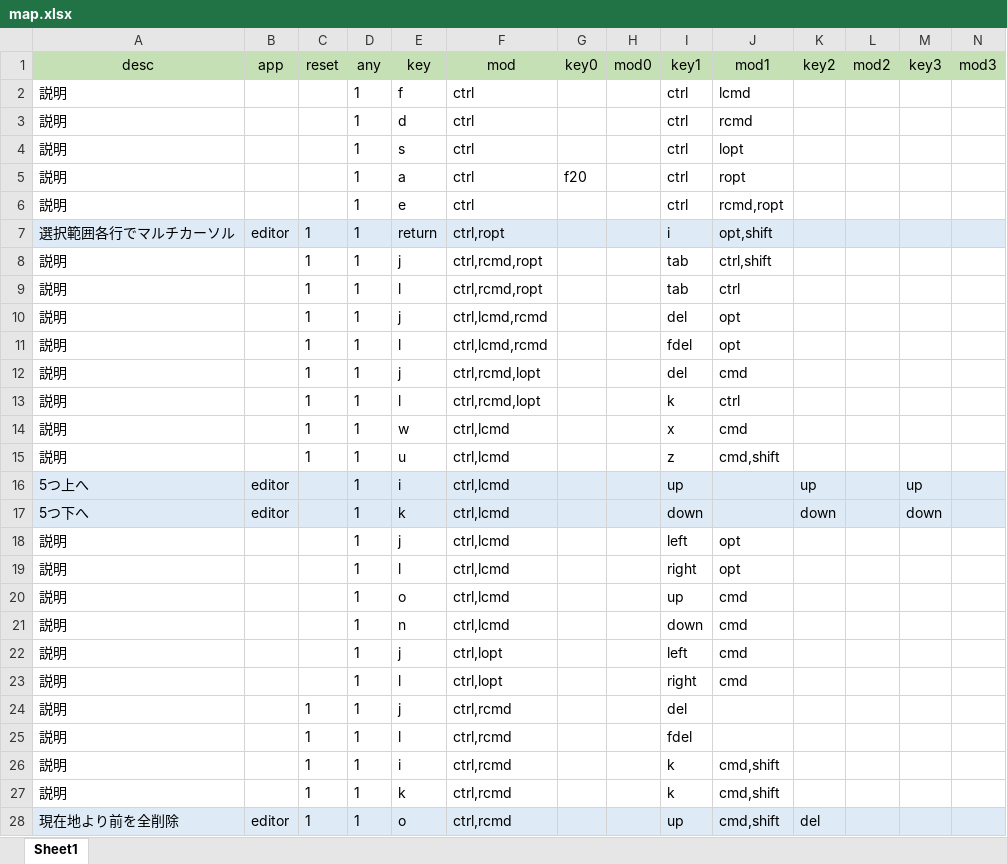
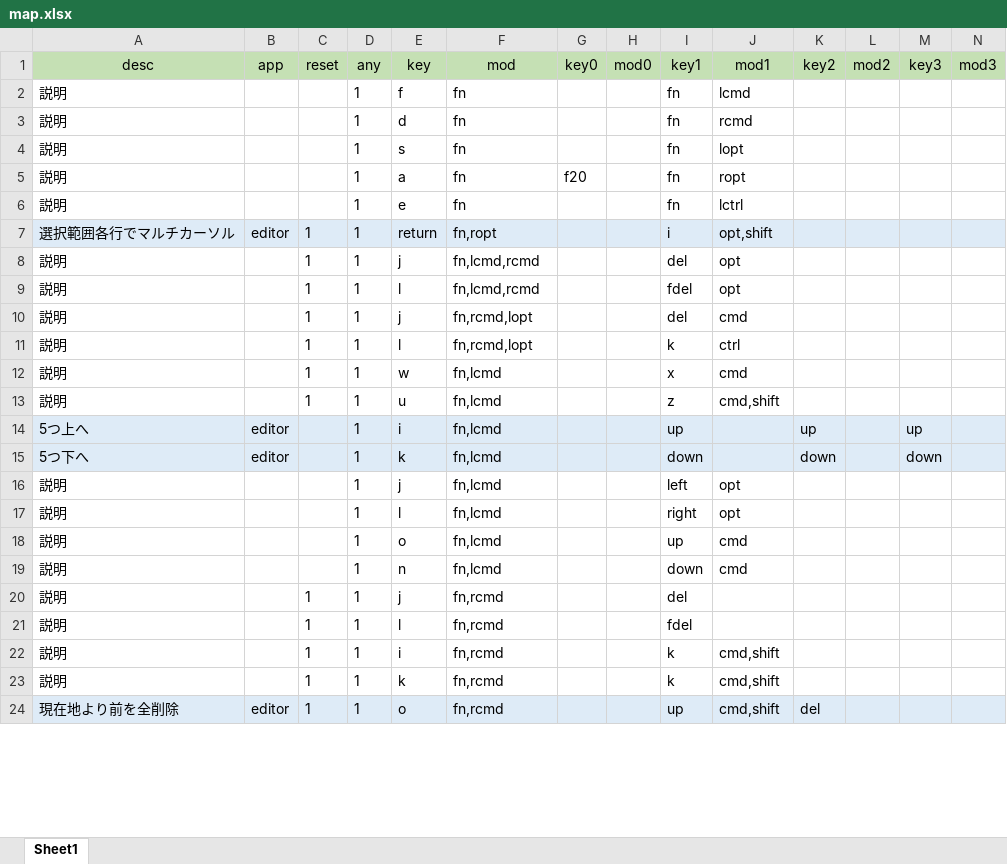
Before and after one commit to takanopontaro/Karabiner-Elements-keymap-gen, an Excel workbook: map.xlsx, sheet Sheet1, drawn as a sheet; only a part is shown; values as stored, in another font and other column widths than the file's, no borders; removed rows and columns are numbered as before the commit, all else as after; rows hold the shown columns only; the diff covers the shown part only; the diff names each change by its address in the sheet, - before the commit and + after, or states it on an @@ line.

```diff
--- a/map.xlsx (sheet Sheet1)
+++ b/map.xlsx (sheet Sheet1)
-F2:F6 (mod): ctrl
+F2:F6 (mod): fn
-I2:I6 (key1): ctrl
+I2:I6 (key1): fn
-J6 (mod1): rcmd,ropt
+J6 (mod1): lctrl
-F7 (mod): ctrl,ropt
+F7 (mod): fn,ropt
-row 8: 説明 |  | 1 | 1 | j | ctrl,rcmd,ropt |  |  | tab | ctrl,shift
-row 9: 説明 |  | 1 | 1 | l | ctrl,rcmd,ropt |  |  | tab | ctrl
-F8:F9 (mod): ctrl,lcmd,rcmd
+F8:F9 (mod): fn,lcmd,rcmd
-F10:F11 (mod): ctrl,rcmd,lopt
+F10:F11 (mod): fn,rcmd,lopt
-F12:F19 (mod): ctrl,lcmd
+F12:F19 (mod): fn,lcmd
-row 22: 説明 |  |  | 1 | j | ctrl,lopt |  |  | left | cmd
-row 23: 説明 |  |  | 1 | l | ctrl,lopt |  |  | right | cmd
-F20:F24 (mod): ctrl,rcmd
+F20:F24 (mod): fn,rcmd
```
Also changed, not shown: 4 added rows and 31 edited cells elsewhere in this sheet, 1 other file.
